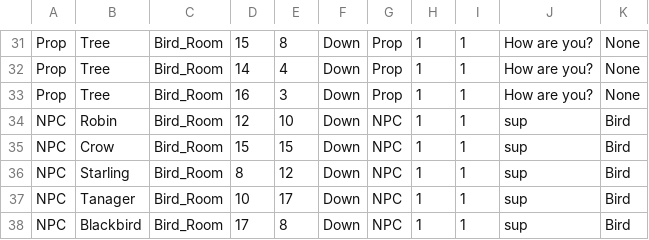
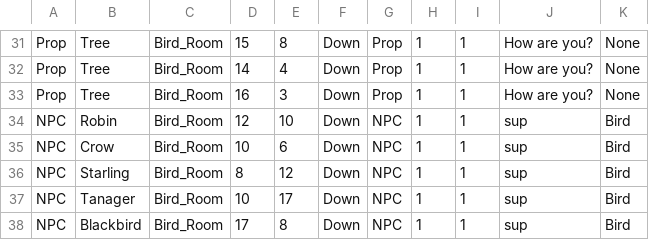
Before and after one commit to gowigglytuff/hornby_game, a CSV file: assets/import_data/NPC_import.csv, drawn as a sheet; only a part is shown, gaps mark what is left out.

```diff
--- a/assets/import_data/NPC_import.csv
+++ b/assets/import_data/NPC_import.csv
@@ -34,3 +34,3 @@ Prop,Tree,Bird_Room,16,3,Down,Prop, 1, 1,How are you?,None
 NPC,Robin,Bird_Room,12,10,Down,NPC, 1, 1,sup,Bird
-NPC,Crow,Bird_Room,15,15,Down,NPC, 1, 1,sup,Bird
+NPC,Crow,Bird_Room,10,6,Down,NPC, 1, 1,sup,Bird
 NPC,Starling,Bird_Room,8,12,Down,NPC, 1, 1,sup,Bird
```
Also changed, not shown: 10 other files.
